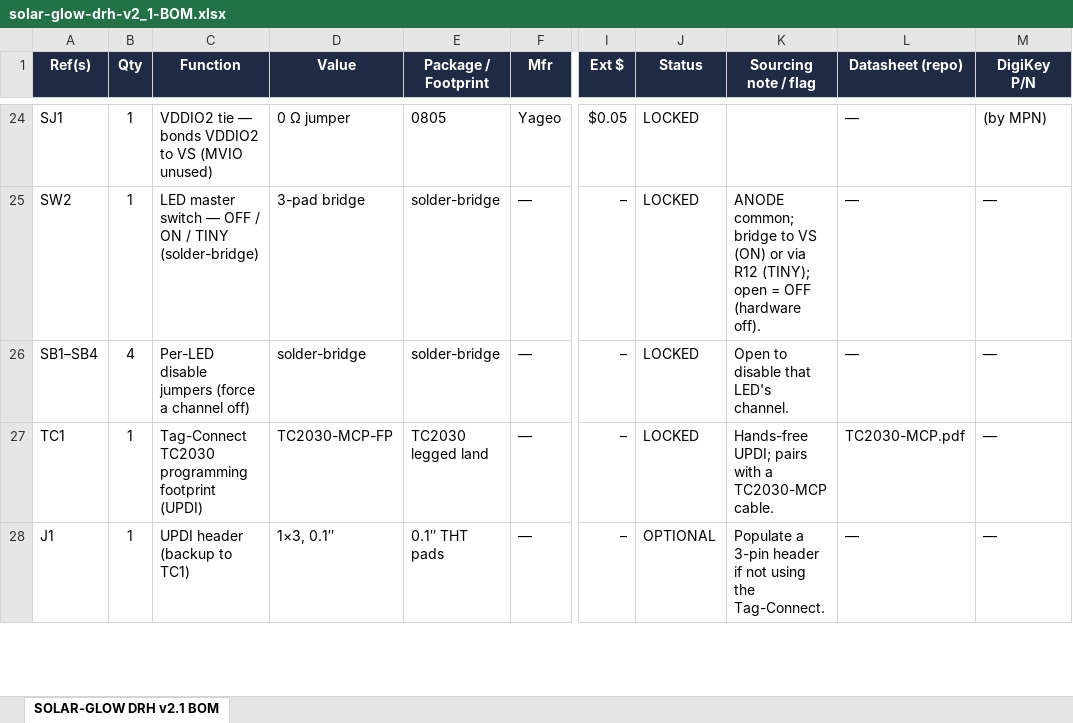
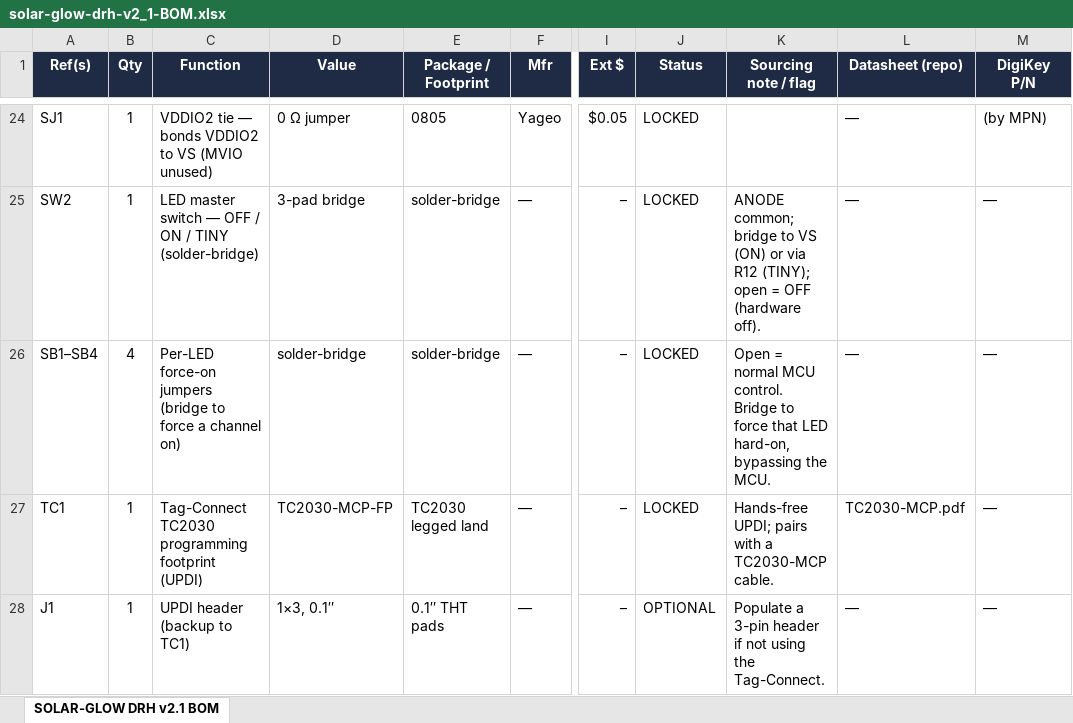
Before and after one commit to devinhorowitz/solar-business-card, an Excel workbook: PCB/solar-glow-drh-v2_1-BOM.xlsx, sheet SOLAR-GLOW DRH v2.1 BOM, drawn as a sheet; only a part is shown, gaps mark what is left out; values as stored, in another font and other column widths than the file's, no borders; the diff names each change by its address in the sheet, - before the commit and + after, or states it on an @@ line.

```diff
--- a/PCB/solar-glow-drh-v2_1-BOM.xlsx (sheet SOLAR-GLOW DRH v2.1 BOM)
+++ b/PCB/solar-glow-drh-v2_1-BOM.xlsx (sheet SOLAR-GLOW DRH v2.1 BOM)
-C26 (Function): Per-LED disable jumpers (force a channel off)
+C26 (Function): Per-LED force-on jumpers (bridge to force a channel on)
-K26 (Sourcing note / flag): Open to disable that LED's channel.
+K26 (Sourcing note / flag): Open = normal MCU control. Bridge to force that LED hard-on, bypassing the MCU.
```
Also changed, not shown: formulas that keep their value, 1 other file.
